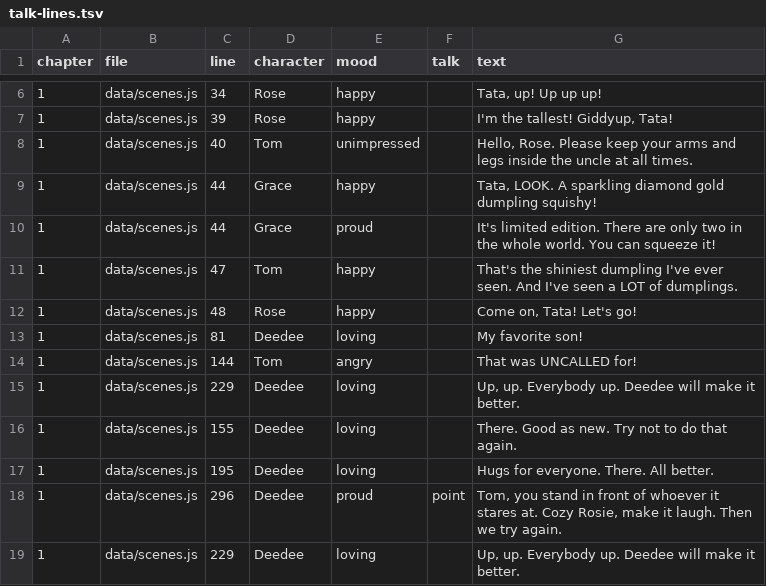
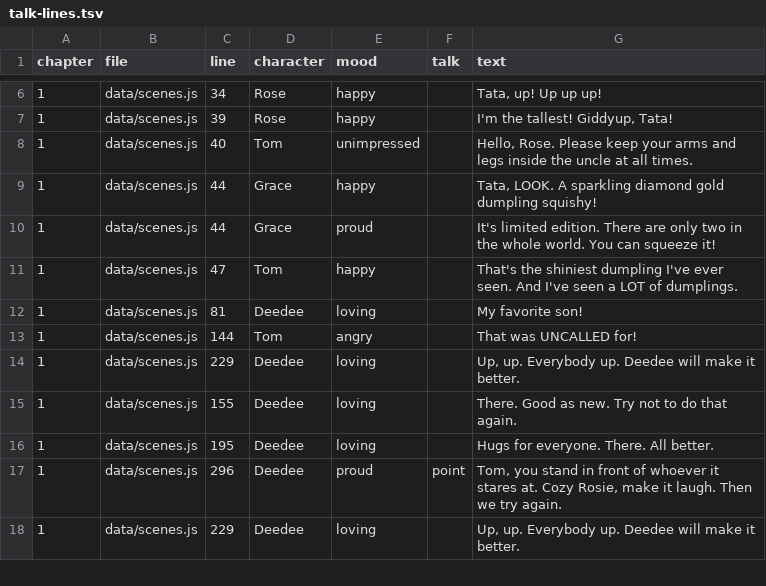
Before and after one commit to trivituso81/adventures-of-tom, a TSV file: docs/talk-lines.tsv, drawn as a sheet; only a part is shown, gaps mark what is left out.

```diff
--- a/docs/talk-lines.tsv
+++ b/docs/talk-lines.tsv
@@ -11,3 +11,2 @@ chapter	file	line	character	mood	talk	text
 1	data/scenes.js	47	Tom	happy		That's the shiniest dumpling I've ever seen. And I've seen a LOT of dumplings.
-1	data/scenes.js	48	Rose	happy		Come on, Tata! Let's go!
 1	data/scenes.js	81	Deedee	loving		My favorite son!
```
Also changed, not shown: docs/emotion-index-lines.tsv, 13 other files.
